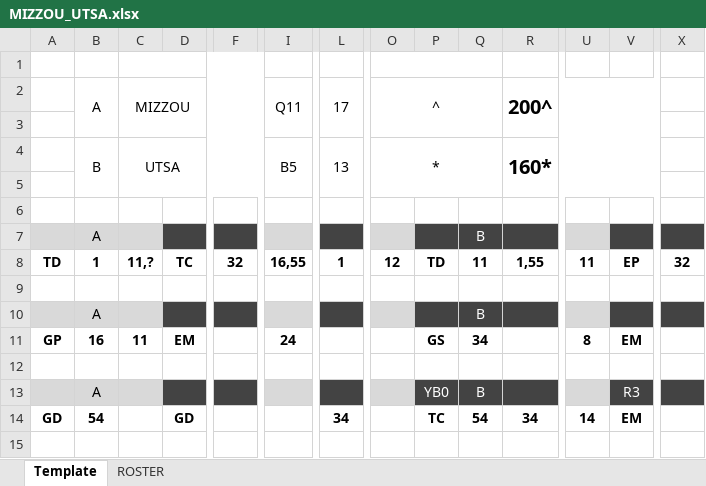
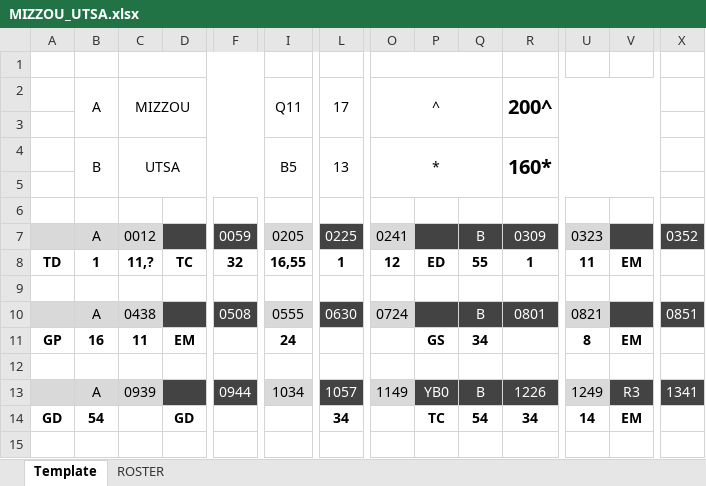
Before and after one commit to rachukola-nh/live-stats, an Excel workbook: 10v10/11/Alamo-Cup/MIZZOU_UTSA.xlsx, sheet Template, drawn as a sheet; only a part is shown, gaps mark what is left out; values as stored, in another font and other column widths than the file's, no borders; the diff covers the shown part only; the diff names each change by its address in the sheet, - before the commit and + after, or states it on an @@ line.

```diff
--- a/10v10/11/Alamo-Cup/MIZZOU_UTSA.xlsx (sheet Template)
+++ b/10v10/11/Alamo-Cup/MIZZOU_UTSA.xlsx (sheet Template)
-C7: (empty)
+C7: 0012
-F7: (empty)
+F7: 0059
-I7: (empty)
+I7: 0205
-L7: (empty)
+L7: 0225
-O7: (empty)
+O7: 0241
-R7: (empty)
+R7: 0309
-U7: (empty)
+U7: 0323
-X7: (empty)
+X7: 0352
-P8: TD
+P8: ED
-Q8: 11
+Q8: 55
-R8: 1,55
+R8: 1
-V8: EP
+V8: EM
-X8: 32
+X8: (empty)
-C10: (empty)
+C10: 0438
-F10: (empty)
+F10: 0508
-I10: (empty)
+I10: 0555
-L10: (empty)
+L10: 0630
-O10: (empty)
+O10: 0724
-R10: (empty)
+R10: 0801
-U10: (empty)
+U10: 0821
-X10: (empty)
+X10: 0851
-C13: (empty)
+C13: 0939
-F13: (empty)
+F13: 0944
-I13: (empty)
+I13: 1034
-L13: (empty)
+L13: 1057
-O13: (empty)
+O13: 1149
-R13: (empty)
+R13: 1226
-U13: (empty)
+U13: 1249
-X13: (empty)
+X13: 1341
```
Also changed, not shown: 52 edited cells elsewhere in this sheet, sheet ROSTER, 10v10/11/Alamo-Cup/TXST_TAMU.xlsx, 10v10/11/Alamo-Cup/TXST_TEXAS.xlsx, 10 other files.
